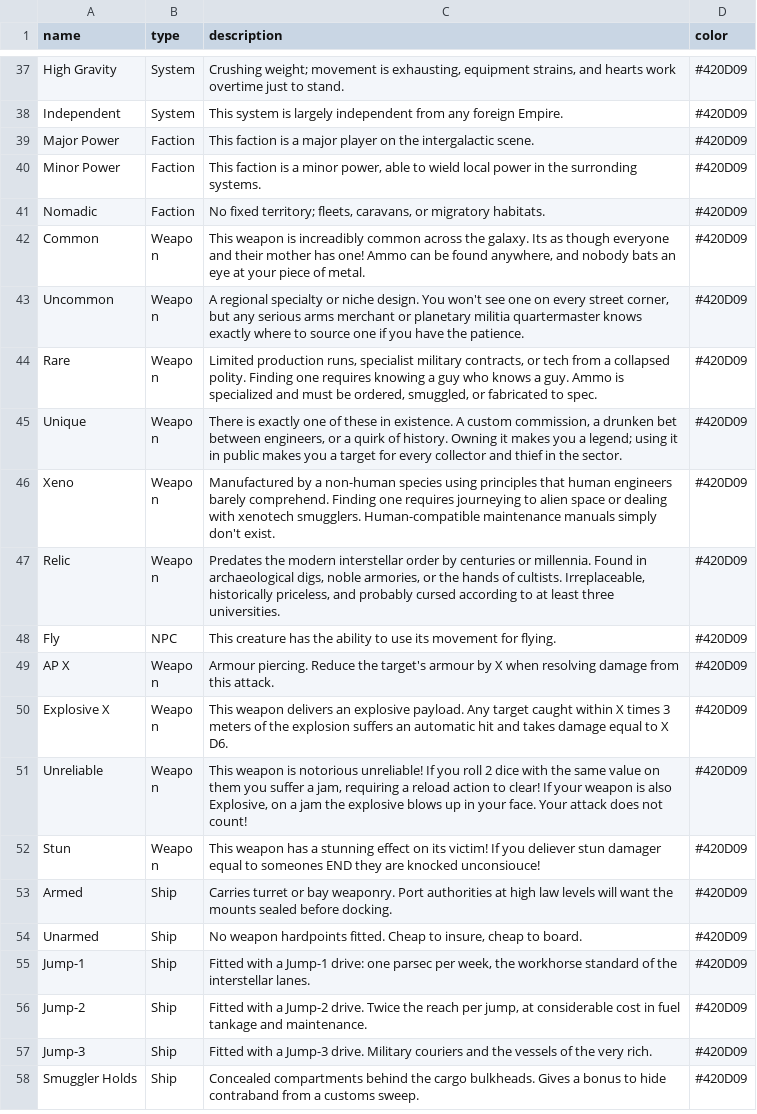
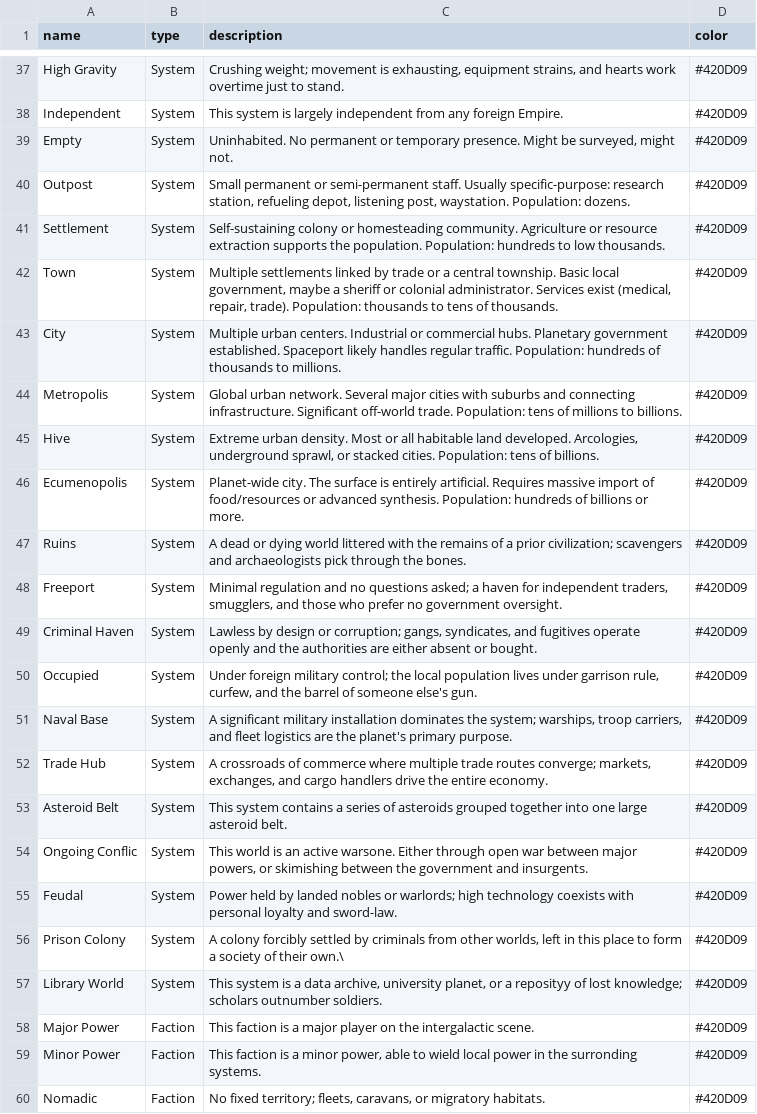
Before and after one commit to vebjorn1997/ttrpg, a CSV file: backend/src/db/seeds/traits.csv, drawn as a sheet; only a part is shown, gaps mark what is left out; the shorter side is filled out with more unchanged rows; the diff names each change by its address in the sheet, - before the commit and + after, or states it on an @@ line.

Commit message:
Add controller faction management for star systems
- Introduced a new `controller_faction_id` column in the `systems` table to track the faction controlling each system.
- Added foreign key constraints and indexing for efficient querying of controller factions.
- Updated the `systems` schema and seeding data to reflect the new controller relationships.
- Enhanced API routes and frontend components to support displaying and managing the controlling faction for each system, improving user experience and data integrity.
- Implemented necessary changes in the seeding process to ensure proper initialization of controller factions for existing systems.

```diff
--- a/backend/src/db/seeds/traits.csv
+++ b/backend/src/db/seeds/traits.csv
+row 39: Empty | System | Uninhabited. No permanent or temporary presence. Might be surveyed, might not. | #420D09
+row 40: Outpost | System | Small permanent or semi-permanent staff. Usually specific-purpose: research station, refueling depot, listening post, waystation. Population: dozens. | #420D09
+row 41: Settlement | System | Self-sustaining colony or homesteading community. Agriculture or resource extraction supports the population. Population: hundreds to low thousands. | #420D09
+row 42: Town | System | Multiple settlements linked by trade or a central township. Basic local government, maybe a sheriff or colonial administrator. Services exist (medical, repair, trade). Population: thousands to tens of thousands. | #420D09
+row 43: City | System | Multiple urban centers. Industrial or commercial hubs. Planetary government established. Spaceport likely handles regular traffic. Population: hundreds of thousands to millions. | #420D09
+row 44: Metropolis | System | Global urban network. Several major cities with suburbs and connecting infrastructure. Significant off-world trade. Population: tens of millions to billions. | #420D09
+row 45: Hive | System | Extreme urban density. Most or all habitable land developed. Arcologies, underground sprawl, or stacked cities. Population: tens of billions. | #420D09
+row 46: Ecumenopolis | System | Planet-wide city. The surface is entirely artificial. Requires massive import of food/resources or advanced synthesis. Population: hundreds of billions or more. | #420D09
+row 47: Ruins | System | A dead or dying world littered with the remains of a prior civilization; scavengers and archaeologists pick through the bones. | #420D09
+row 48: Freeport | System | Minimal regulation and no questions asked; a haven for independent traders, smugglers, and those who prefer no government oversight. | #420D09
+row 49: Criminal Haven | System | Lawless by design or corruption; gangs, syndicates, and fugitives operate openly and the authorities are either absent or bought. | #420D09
+row 50: Occupied | System | Under foreign military control; the local population lives under garrison rule, curfew, and the barrel of someone else's gun. | #420D09
+row 51: Naval Base | System | A significant military installation dominates the system; warships, troop carriers, and fleet logistics are the planet's primary purpose. | #420D09
+row 52: Trade Hub | System | A crossroads of commerce where multiple trade routes converge; markets, exchanges, and cargo handlers drive the entire economy. | #420D09
+row 53: Asteroid Belt | System | This system contains a series of asteroids grouped together into one large asteroid belt. | #420D09
+row 54: Ongoing Conflic | System | This world is an active warsone. Either through open war between major powers, or skimishing between the government and insurgents. | #420D09
+row 55: Feudal | System | Power held by landed nobles or warlords; high technology coexists with personal loyalty and sword-law. | #420D09
+row 56: Prison Colony | System | A colony forcibly settled by criminals from other worlds, left in this place to form a society of their own.\ | #420D09
+row 57: Library World | System | This system is a data archive, university planet, or a reposityy of lost knowledge; scholars outnumber soldiers. | #420D09
```
Also changed, not shown: backend/src/db/seeds/systems_database_seed.csv, 19 other files.
